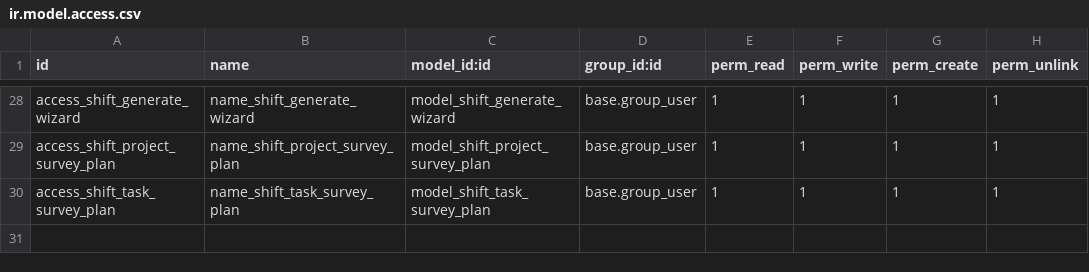
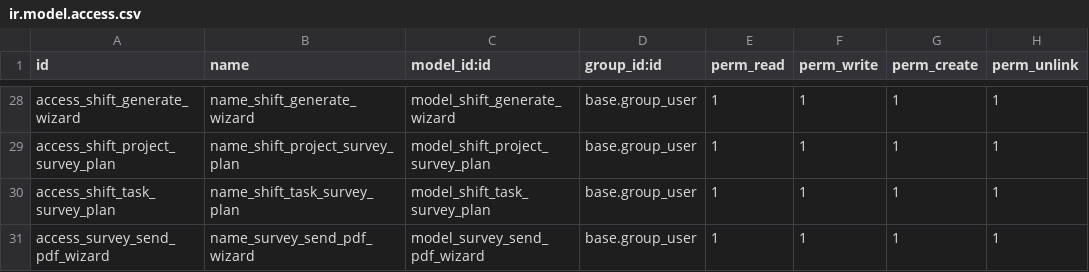
Before and after one commit to smsibghatullah/custom_inventory, a CSV file: custom_inventory/security/ir.model.access.csv, drawn as a sheet; only a part is shown, gaps mark what is left out; the diff names each change by its address in the sheet, - before the commit and + after, or states it on an @@ line.

```diff
--- a/custom_inventory/security/ir.model.access.csv
+++ b/custom_inventory/security/ir.model.access.csv
+row 31: access_survey_send_pdf_wizard | name_survey_send_pdf_wizard | model_survey_send_pdf_wizard | base.group_user | 1 | 1 | 1 | 1
```
Also changed, not shown: 7 other files.
